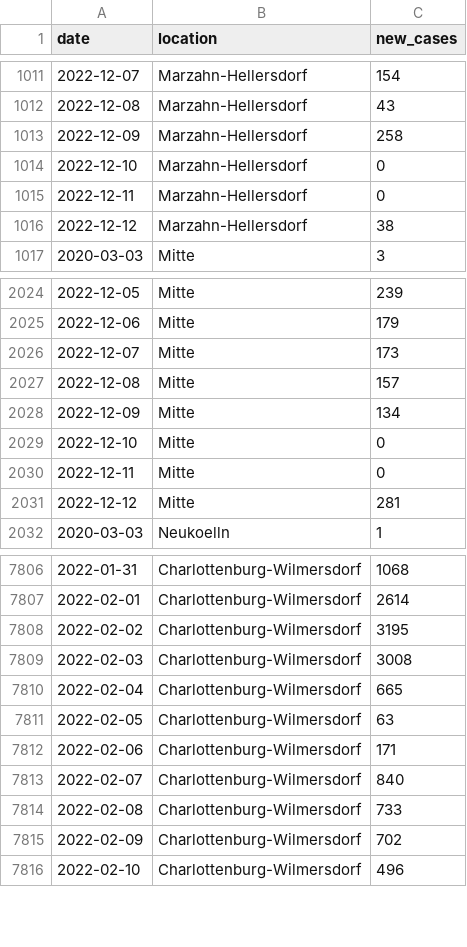
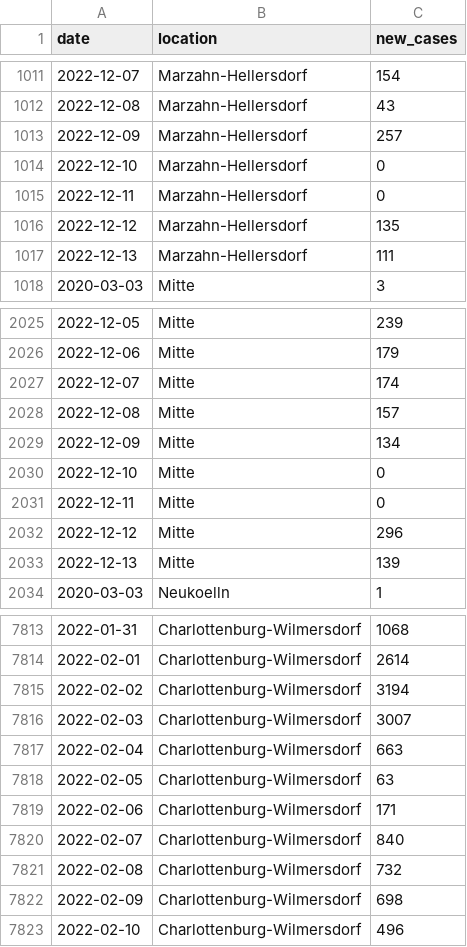
Before and after one commit to bjornpiltz/covid_berlin, a CSV file: LAGeSo.csv, drawn as a sheet; only a part is shown, gaps mark what is left out; the diff covers the shown part only.

```diff
--- a/LAGeSo.csv
+++ b/LAGeSo.csv
@@ -1012,6 +1012,7 @@ date,location,new_cases
 2022-12-08,Marzahn-Hellersdorf,43
-2022-12-09,Marzahn-Hellersdorf,258
+2022-12-09,Marzahn-Hellersdorf,257
 2022-12-10,Marzahn-Hellersdorf,0
 2022-12-11,Marzahn-Hellersdorf,0
-2022-12-12,Marzahn-Hellersdorf,38
+2022-12-12,Marzahn-Hellersdorf,135
+2022-12-13,Marzahn-Hellersdorf,111
 2020-03-03,Mitte,3
@@ -2025,3 +2026,3 @@ date,location,new_cases
 2022-12-06,Mitte,179
-2022-12-07,Mitte,173
+2022-12-07,Mitte,174
 2022-12-08,Mitte,157
@@ -2030,3 +2031,4 @@ date,location,new_cases
 2022-12-11,Mitte,0
-2022-12-12,Mitte,281
+2022-12-12,Mitte,296
+2022-12-13,Mitte,139
 2020-03-03,Neukoelln,1
@@ -7807,5 +7814,5 @@ date,location,new_cases
 2022-02-01,Charlottenburg-Wilmersdorf,2614
-2022-02-02,Charlottenburg-Wilmersdorf,3195
-2022-02-03,Charlottenburg-Wilmersdorf,3008
-2022-02-04,Charlottenburg-Wilmersdorf,665
+2022-02-02,Charlottenburg-Wilmersdorf,3194
+2022-02-03,Charlottenburg-Wilmersdorf,3007
+2022-02-04,Charlottenburg-Wilmersdorf,663
 2022-02-05,Charlottenburg-Wilmersdorf,63
@@ -7813,4 +7820,4 @@ date,location,new_cases
 2022-02-07,Charlottenburg-Wilmersdorf,840
-2022-02-08,Charlottenburg-Wilmersdorf,733
-2022-02-09,Charlottenburg-Wilmersdorf,702
+2022-02-08,Charlottenburg-Wilmersdorf,732
+2022-02-09,Charlottenburg-Wilmersdorf,698
 2022-02-10,Charlottenburg-Wilmersdorf,496
```
Also changed, not shown: 10 added rows and 29 edited cells elsewhere in this file.
